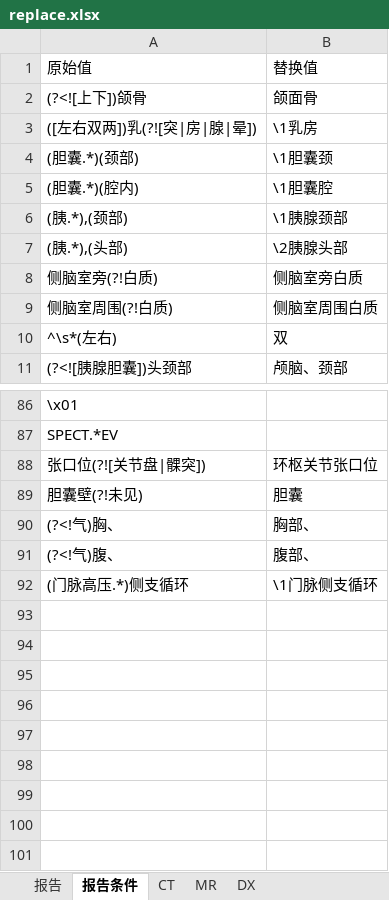
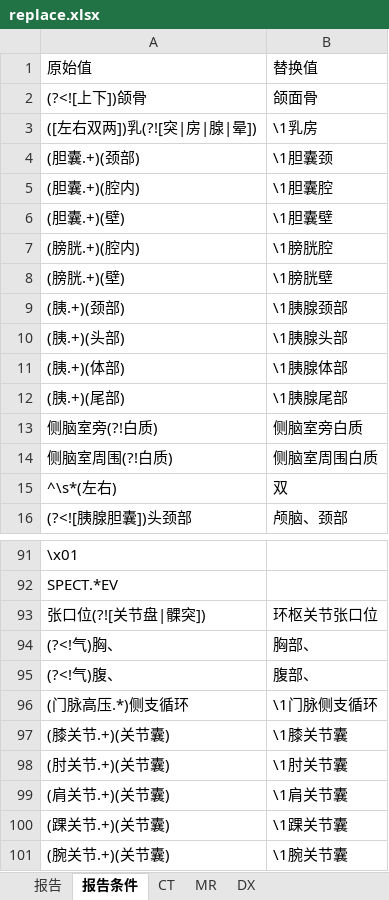
Before and after one commit to szmxwu/Extract_Entities, an Excel workbook: config/replace.xlsx, sheet 报告条件, drawn as a sheet; only a part is shown, gaps mark what is left out; values as stored, in another font and other column widths than the file's, no borders; conditional formats not drawn; removed rows and columns are numbered as before the commit, all else as after; the diff names each change by its address in the sheet, - before the commit and + after, or states it on an @@ line.

```diff
--- a/config/replace.xlsx (sheet 报告条件)
+++ b/config/replace.xlsx (sheet 报告条件)
-A4: (胆囊.*)(颈部)
+A4: (胆囊.+)(颈部)
-A5: (胆囊.*)(腔内)
+A5: (胆囊.+)(腔内)
+row 6: (胆囊.+)(壁) | \1胆囊壁
+row 7: (膀胱.+)(腔内) | \1膀胱腔
+row 8: (膀胱.+)(壁) | \1膀胱壁
-A9: (胰.*),(颈部)
+A9: (胰.+)(颈部)
-row 7: (胰.*),(头部) | \2胰腺头部
+row 10: (胰.+)(头部) | \1胰腺头部
+row 11: (胰.+)(体部) | \1胰腺体部
+row 12: (胰.+)(尾部) | \1胰腺尾部
-row 89: 胆囊壁(?!未见) | 胆囊
+row 97: (膝关节.+)(关节囊) | \1膝关节囊
+row 98: (肘关节.+)(关节囊) | \1肘关节囊
+row 99: (肩关节.+)(关节囊) | \1肩关节囊
+row 100: (踝关节.+)(关节囊) | \1踝关节囊
+row 101: (腕关节.+)(关节囊) | \1腕关节囊
```
Also changed, not shown: sheet 报告, 9 other files.
